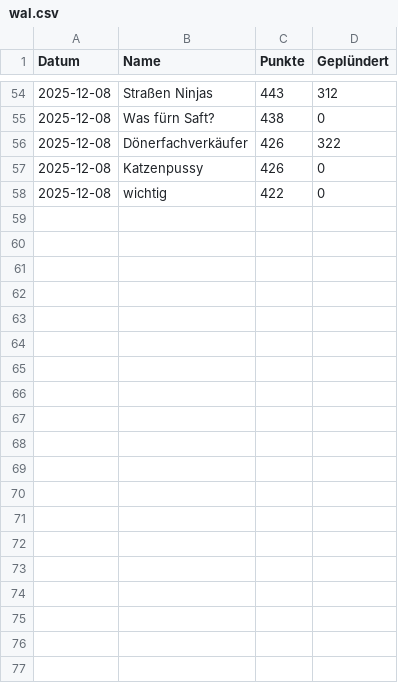
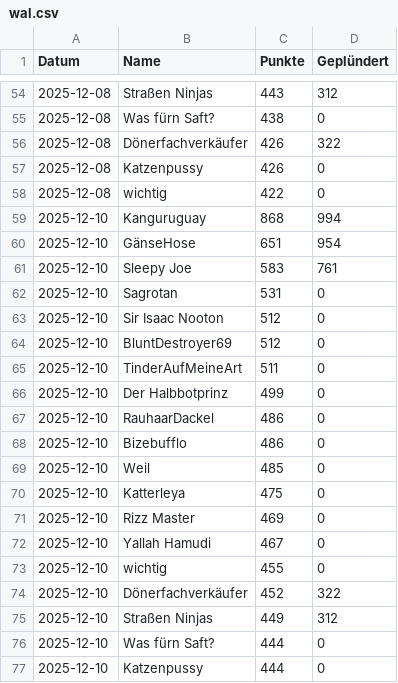
Before and after one commit to ZarestiaDev/dev, a CSV file: data/wal.csv, drawn as a sheet; only a part is shown, gaps mark what is left out.

Commit message:
Update wal - 2025-12-10

```diff
--- a/data/wal.csv
+++ b/data/wal.csv
@@ -58 +58,20 @@ Datum;Name;Punkte;Geplündert
 2025-12-08;wichtig;422;0
+2025-12-10;Kanguruguay;868;994
+2025-12-10;GänseHose;651;954
+2025-12-10;Sleepy Joe;583;761
+2025-12-10;Sagrotan;531;0
+2025-12-10;Sir Isaac Nooton;512;0
+2025-12-10;BluntDestroyer69;512;0
+2025-12-10;TinderAufMeineArt;511;0
+2025-12-10;Der Halbbotprinz;499;0
+2025-12-10;RauhaarDackel;486;0
+2025-12-10;Bizebufflo;486;0
+2025-12-10;Weil;485;0
+2025-12-10;Katterleya;475;0
+2025-12-10;Rizz Master;469;0
+2025-12-10;Yallah Hamudi;467;0
+2025-12-10;wichtig;455;0
+2025-12-10;Dönerfachverkäufer;452;322
+2025-12-10;Straßen Ninjas;449;312
+2025-12-10;Was fürn Saft?;444;0
+2025-12-10;Katzenpussy;444;0
```
